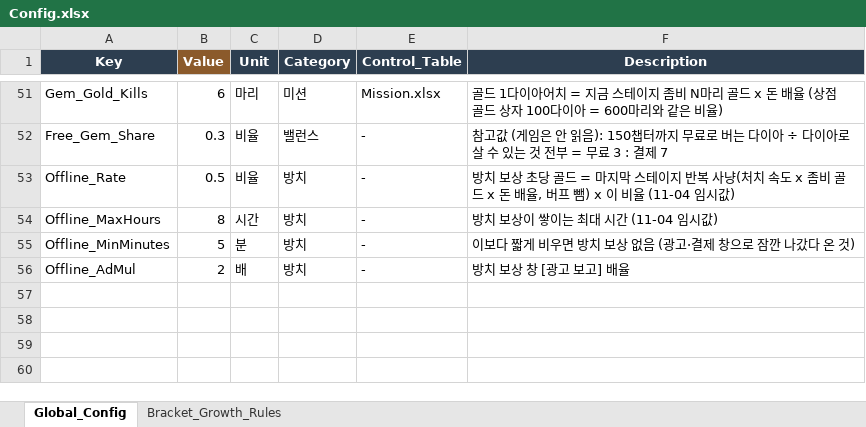
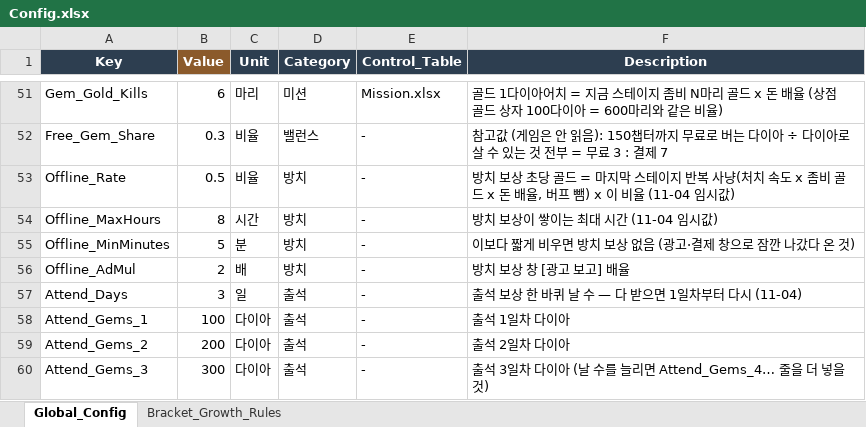
Before and after one commit to JeongJoongHee/KachiGun, an Excel workbook: Kachi_Gun/Table/Config.xlsx, sheet Global_Config, drawn as a sheet; only a part is shown, gaps mark what is left out; values as stored, in another font and other column widths than the file's, no borders; the diff names each change by its address in the sheet, - before the commit and + after, or states it on an @@ line.

```diff
--- a/Kachi_Gun/Table/Config.xlsx (sheet Global_Config)
+++ b/Kachi_Gun/Table/Config.xlsx (sheet Global_Config)
+row 57: Attend_Days | 3 | 일 | 출석 | - | 출석 보상 한 바퀴 날 수 — 다 받으면 1일차부터 다시 (11-04)
+row 58: Attend_Gems_1 | 100 | 다이아 | 출석 | - | 출석 1일차 다이아
+row 59: Attend_Gems_2 | 200 | 다이아 | 출석 | - | 출석 2일차 다이아
+row 60: Attend_Gems_3 | 300 | 다이아 | 출석 | - | 출석 3일차 다이아 (날 수를 늘리면 Attend_Gems_4… 줄을 더 넣을 것)
```
Also changed, not shown: Kachi_Gun/Table/String.xlsx, 19 other files.
